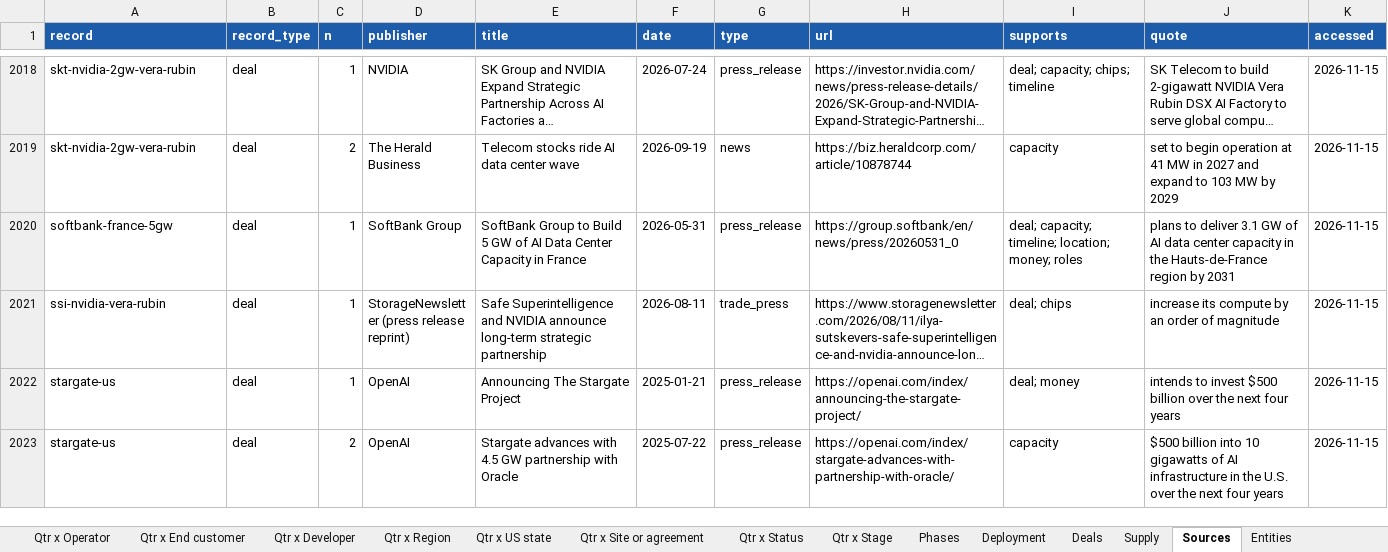
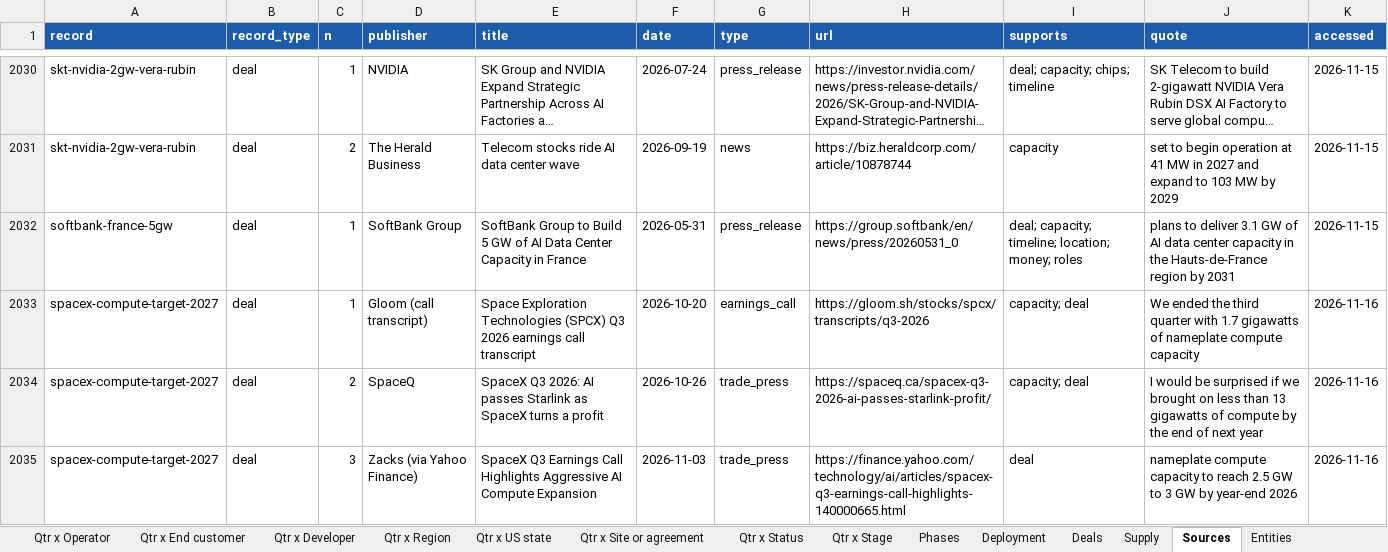
Before and after one commit to bernardhaswell/dcbuildsio, an Excel workbook: data/dc-tracker.xlsx, sheet Sources, drawn as a sheet; only a part is shown, gaps mark what is left out; the shorter side is filled out with more unchanged rows; long unchanged cells end in …; values as stored, in another font and other column widths than the file's, no borders; the diff covers the shown part only; the diff names each change by its address in the sheet, - before the commit and + after, or states it on an @@ line.

```diff
--- a/data/dc-tracker.xlsx (sheet Sources)
+++ b/data/dc-tracker.xlsx (sheet Sources)
+row 2033: spacex-compute-target-2027 | deal | 1 | Gloom (call transcript) | Space Exploration Technologies (SPCX) Q3 2026 earnings call transcript | 2026-10-20 | earnings_call | https://gloom.sh/stocks/spcx/transcripts/q3-2026 | capacity; deal | We ended the third quarter with 1.7 gigawatts of nameplate compute capacity | 2026-11-16
+row 2034: spacex-compute-target-2027 | deal | 2 | SpaceQ | SpaceX Q3 2026: AI passes Starlink as SpaceX turns a profit | 2026-10-26 | trade_press | https://spaceq.ca/spacex-q3-2026-ai-passes-starlink-profit/ | capacity; deal | I would be surprised if we brought on less than 13 gigawatts of compute by the end of next year | 2026-11-16
+row 2035: spacex-compute-target-2027 | deal | 3 | Zacks (via Yahoo Finance) | SpaceX Q3 Earnings Call Highlights Aggressive AI Compute Expansion | 2026-11-03 | trade_press | https://finance.yahoo.com/technology/ai/articles/spacex-q3-earnings-call-highlights-140000665.html | deal | nameplate compute capacity to reach 2.5 GW to 3 GW by year-end 2026 | 2026-11-16
```
Also changed, not shown: 14 added rows elsewhere in this sheet, sheet Deployment, sheet Phases, sheet Qtr x Operator, sheet Year x Operator, sheet Qtr x US state, sheet Qtr x Developer, 17 more sheets, 24 other files.
